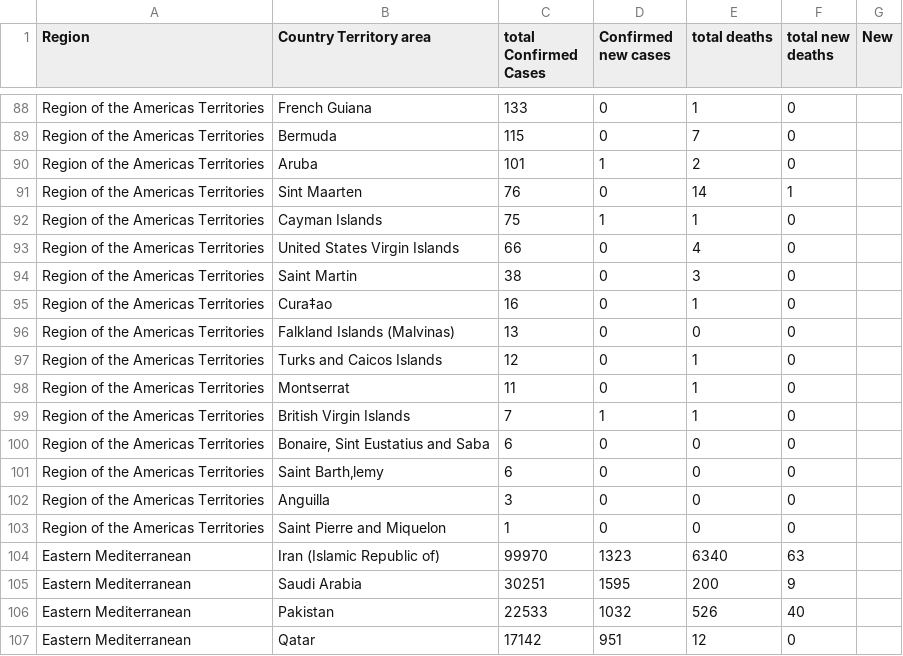
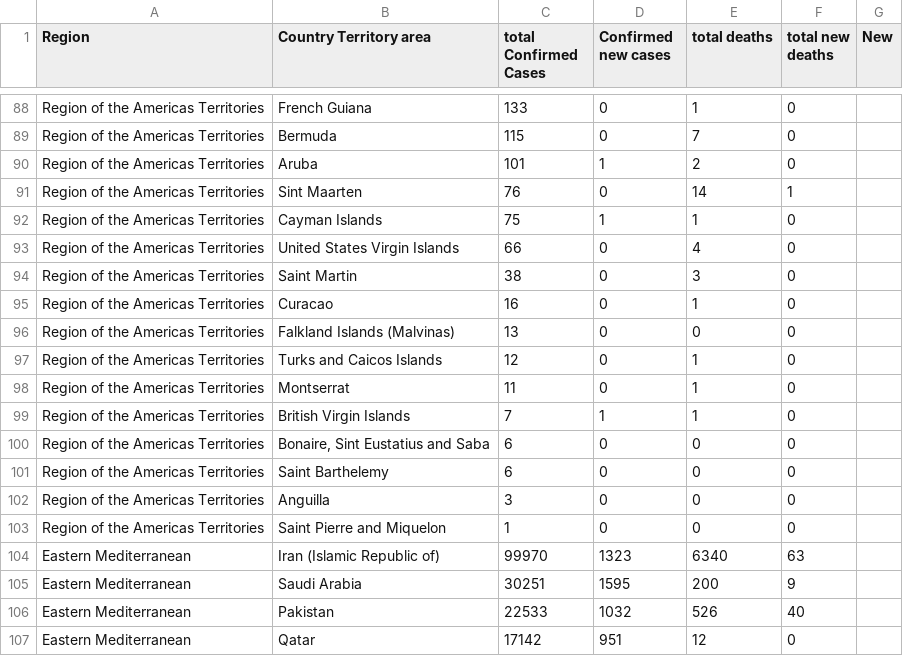
Before and after one commit to ab9sq/Covid-19, a CSV file: data/WHO/report 107.csv, drawn as a sheet; only a part is shown, gaps mark what is left out; the diff names each change by its address in the sheet, - before the commit and + after, or states it on an @@ line.

Commit message:
Data Correction

```diff
--- a/data/WHO/report 107.csv
+++ b/data/WHO/report 107.csv
-B95 (Country Territory area): Cura‡ao
+B95 (Country Territory area): Curacao
-B101 (Country Territory area): Saint Barth‚lemy
+B101 (Country Territory area): Saint Barthelemy
```
